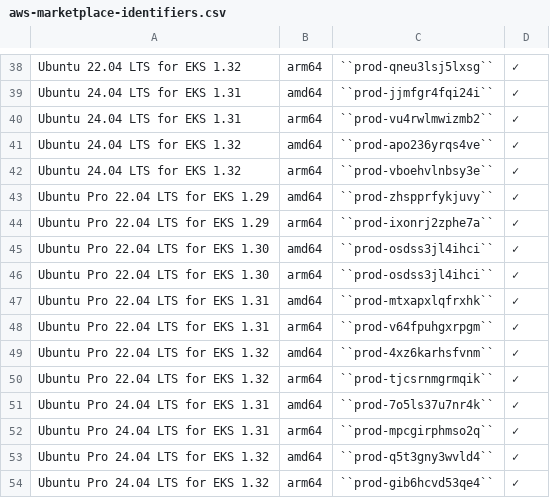
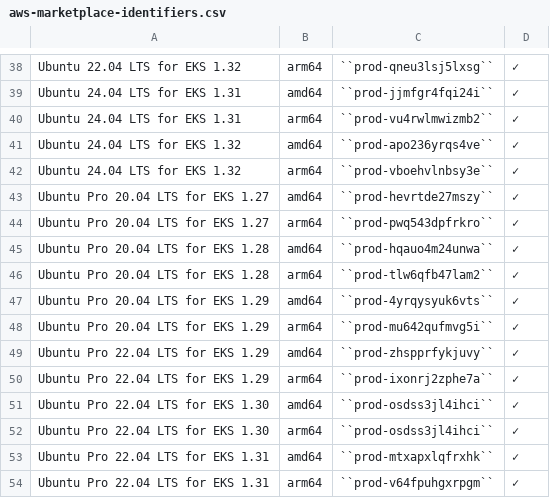
Before and after one commit to canonical/ubuntu-cloud-docs, a CSV file: aws/aws-how-to/instances/aws-marketplace-identifiers.csv, drawn as a sheet; only a part is shown, gaps mark what is left out; the shorter side is filled out with more unchanged rows; the diff names each change by its address in the sheet, - before the commit and + after, or states it on an @@ line.

Commit message:
feat(aws): add EKS-Pro Focal listings
Focal is EOL soon so add the Pro based Focal EKS identifiers for the
AWS Marketplace listings.

```diff
--- a/aws/aws-how-to/instances/aws-marketplace-identifiers.csv
+++ b/aws/aws-how-to/instances/aws-marketplace-identifiers.csv
+row 43: Ubuntu Pro 20.04 LTS for EKS 1.27 | amd64 | ``prod-hevrtde27mszy`` | ✓
+row 44: Ubuntu Pro 20.04 LTS for EKS 1.27 | arm64 | ``prod-pwq543dpfrkro`` | ✓
+row 45: Ubuntu Pro 20.04 LTS for EKS 1.28 | amd64 | ``prod-hqauo4m24unwa`` | ✓
+row 46: Ubuntu Pro 20.04 LTS for EKS 1.28 | arm64 | ``prod-tlw6qfb47lam2`` | ✓
+row 47: Ubuntu Pro 20.04 LTS for EKS 1.29 | amd64 | ``prod-4yrqysyuk6vts`` | ✓
+row 48: Ubuntu Pro 20.04 LTS for EKS 1.29 | arm64 | ``prod-mu642qufmvg5i`` | ✓
```
